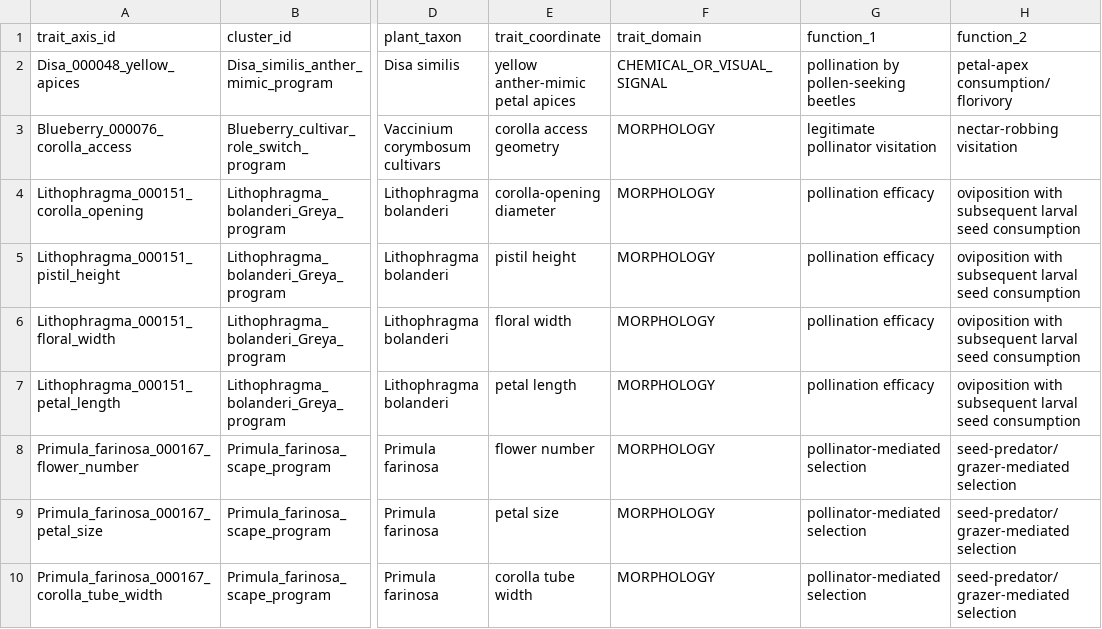
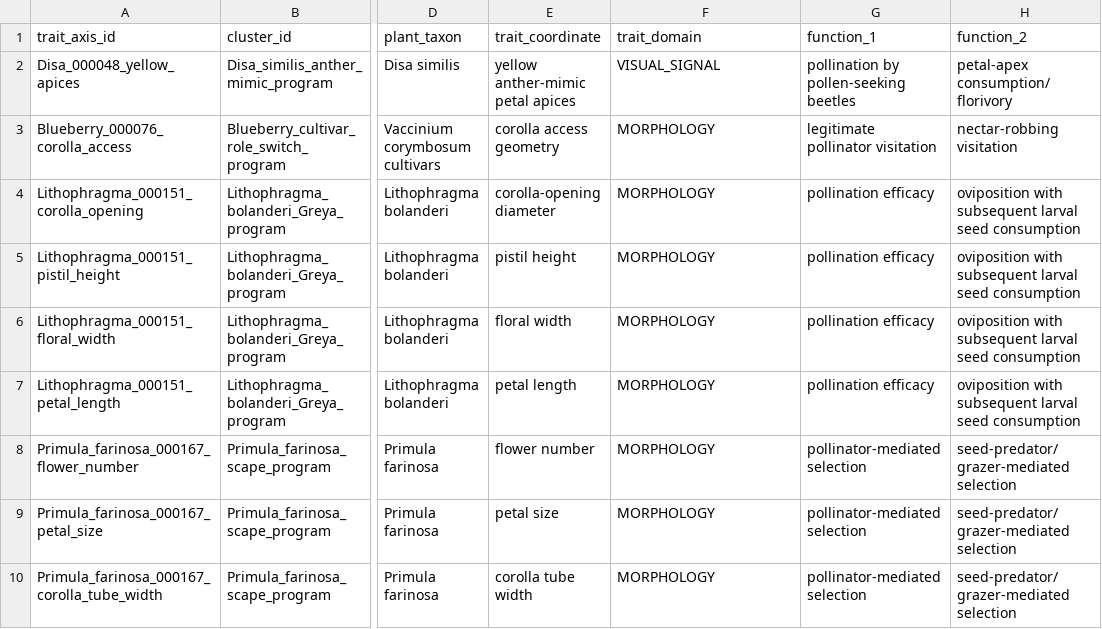
Before and after one commit to zuizui0223/sch, a CSV file: data/SCH_MACROECOLOGY_TRAIT_AXIS_RECODE_BATCH2_V1.csv, drawn as a sheet; only a part is shown, gaps mark what is left out; the diff names each change by its address in the sheet, - before the commit and + after, or states it on an @@ line.

Commit message:
Normalize Disa visual-signal trait domain

```diff
--- a/data/SCH_MACROECOLOGY_TRAIT_AXIS_RECODE_BATCH2_V1.csv
+++ b/data/SCH_MACROECOLOGY_TRAIT_AXIS_RECODE_BATCH2_V1.csv
-F2 (trait_domain): CHEMICAL_OR_VISUAL_SIGNAL
+F2 (trait_domain): VISUAL_SIGNAL
```
